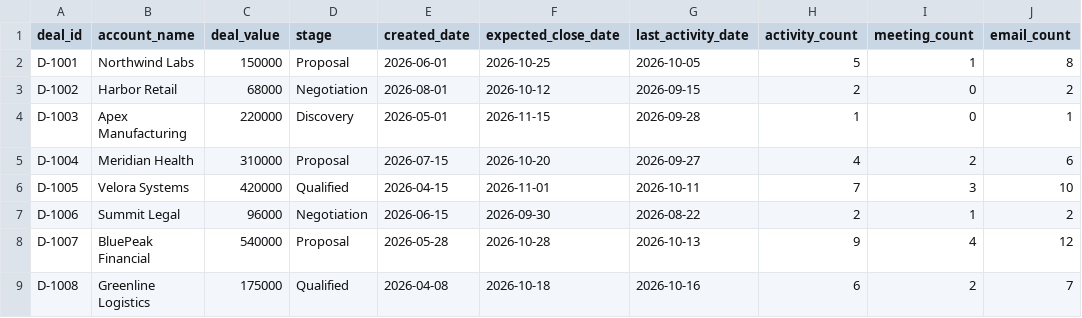
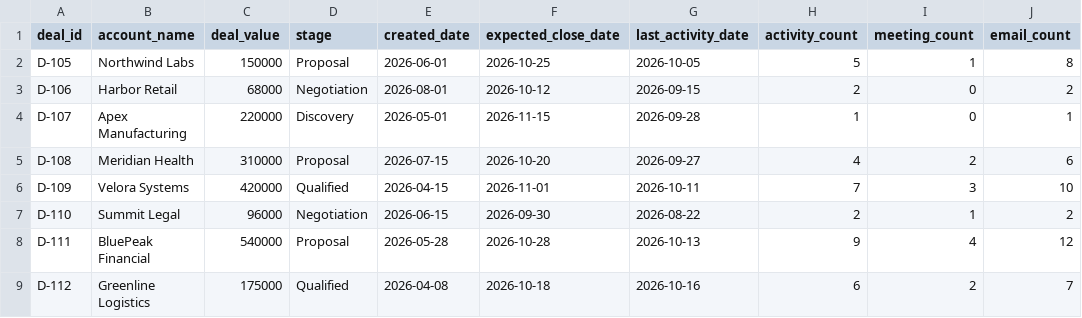
Before and after one commit to Rohithan-01/revsignal-ai, a CSV file: data/sample_crm.csv, drawn as a sheet; only a part is shown; the diff names each change by its address in the sheet, - before the commit and + after, or states it on an @@ line.

Commit message:
Data updated

```diff
--- a/data/sample_crm.csv
+++ b/data/sample_crm.csv
-A2 (deal_id): D-1001
+A2 (deal_id): D-105
-A3 (deal_id): D-1002
+A3 (deal_id): D-106
-A4 (deal_id): D-1003
+A4 (deal_id): D-107
-A5 (deal_id): D-1004
+A5 (deal_id): D-108
-A6 (deal_id): D-1005
+A6 (deal_id): D-109
-A7 (deal_id): D-1006
+A7 (deal_id): D-110
-A8 (deal_id): D-1007
+A8 (deal_id): D-111
-A9 (deal_id): D-1008
+A9 (deal_id): D-112
```
Also changed, not shown: frontend/public/sample_crm.csv, 42 other files.
